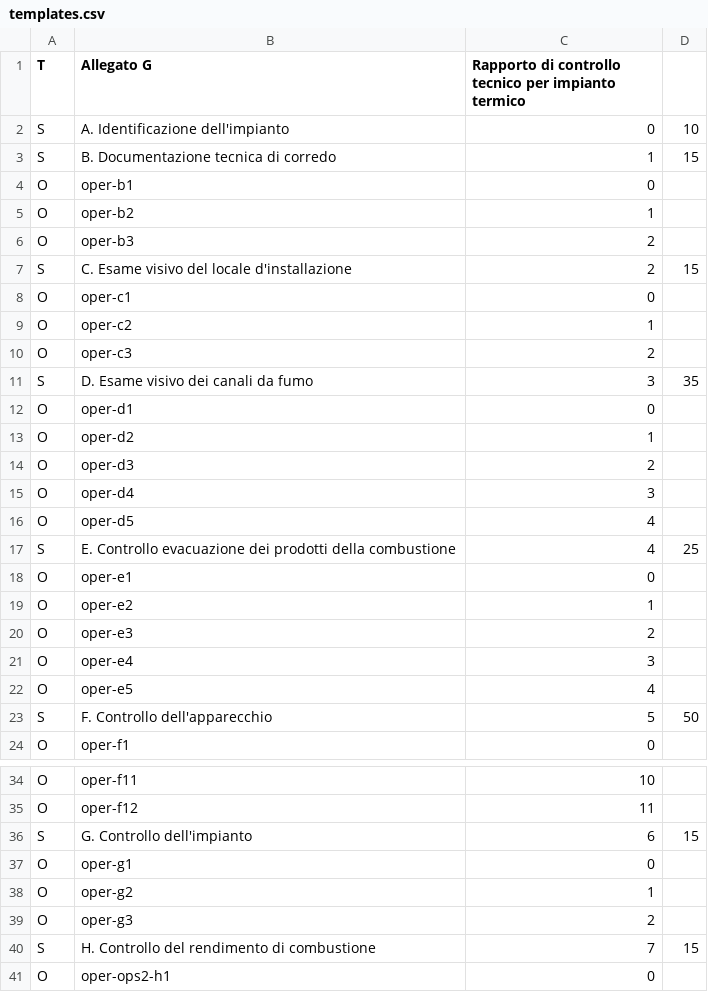
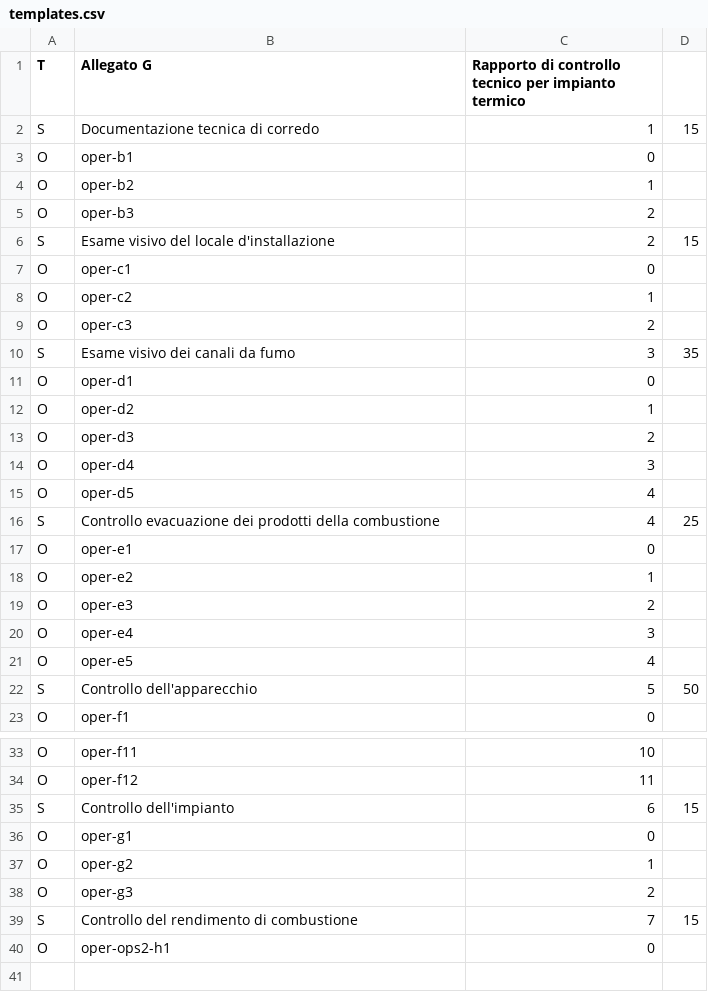
Before and after one commit to unixo/Boilr, a CSV file: Boilr/BoilrBundle/DataFixtures/SampleData/templates.csv, drawn as a sheet; only a part is shown, gaps mark what is left out.

```diff
--- a/Boilr/BoilrBundle/DataFixtures/SampleData/templates.csv
+++ b/Boilr/BoilrBundle/DataFixtures/SampleData/templates.csv
@@ -1,4 +1,3 @@
 T|Allegato G|Rapporto di controllo tecnico per impianto termico
-S|A. Identificazione dell'impianto|0|10
-S|B. Documentazione tecnica di corredo|1|15
+S|Documentazione tecnica di corredo|1|15
 O|oper-b1|0
@@ -6,3 +5,3 @@ O|oper-b2|1
 O|oper-b3|2
-S|C. Esame visivo del locale d'installazione|2|15
+S|Esame visivo del locale d'installazione|2|15
 O|oper-c1|0
@@ -10,3 +9,3 @@ O|oper-c2|1
 O|oper-c3|2
-S|D. Esame visivo dei canali da fumo|3|35
+S|Esame visivo dei canali da fumo|3|35
 O|oper-d1|0
@@ -16,3 +15,3 @@ O|oper-d4|3
 O|oper-d5|4
-S|E. Controllo evacuazione dei prodotti della combustione|4|25
+S|Controllo evacuazione dei prodotti della combustione|4|25
 O|oper-e1|0
@@ -22,3 +21,3 @@ O|oper-e4|3
 O|oper-e5|4
-S|F. Controllo dell'apparecchio|5|50
+S|Controllo dell'apparecchio|5|50
 O|oper-f1|0
@@ -35,3 +34,3 @@ O|oper-f11|10
 O|oper-f12|11
-S|G. Controllo dell'impianto|6|15
+S|Controllo dell'impianto|6|15
 O|oper-g1|0
@@ -39,3 +38,3 @@ O|oper-g2|1
 O|oper-g3|2
-S|H. Controllo del rendimento di combustione|7|15
+S|Controllo del rendimento di combustione|7|15
 O|oper-ops2-h1|0
```
Also changed, not shown: 14 other files.
